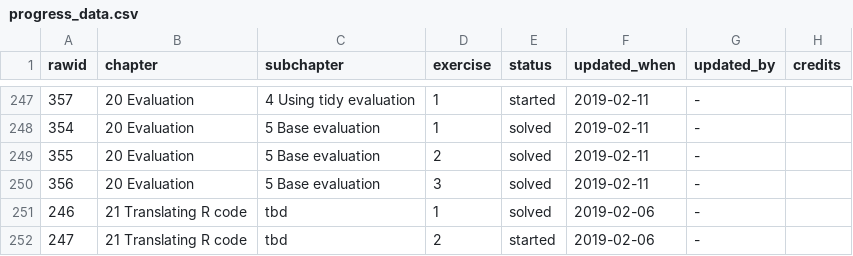
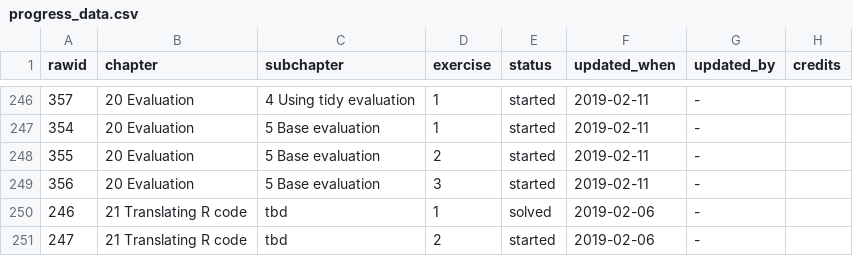
Before and after one commit to Tazinho/Advanced-R-Solutions, a CSV file: progress_data.csv, drawn as a sheet; only a part is shown, gaps mark what is left out; the diff covers the shown part only.

```diff
--- a/progress_data.csv
+++ b/progress_data.csv
@@ -247,5 +246,5 @@
 357;"20 Evaluation";"4 Using tidy evaluation";1;"started";"2019-02-11";"-";""
-354;"20 Evaluation";"5 Base evaluation";1;"solved";"2019-02-11";"-";""
-355;"20 Evaluation";"5 Base evaluation";2;"solved";"2019-02-11";"-";""
-356;"20 Evaluation";"5 Base evaluation";3;"solved";"2019-02-11";"-";""
+354;"20 Evaluation";"5 Base evaluation";1;"started";"2019-02-11";"-";""
+355;"20 Evaluation";"5 Base evaluation";2;"started";"2019-02-11";"-";""
+356;"20 Evaluation";"5 Base evaluation";3;"started";"2019-02-11";"-";""
 246;"21 Translating R code";"tbd";1;"solved";"2019-02-06";"-";""
```
Also changed, not shown: 4 added rows, 5 removed rows and 68 edited cells elsewhere in this file.
